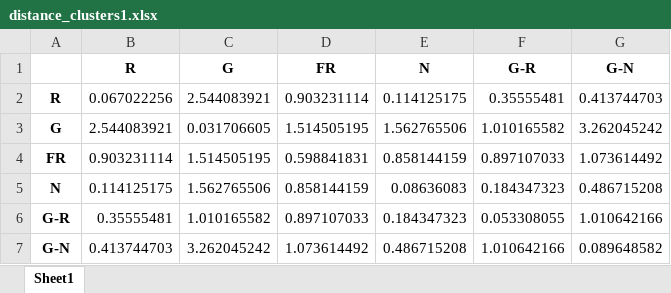
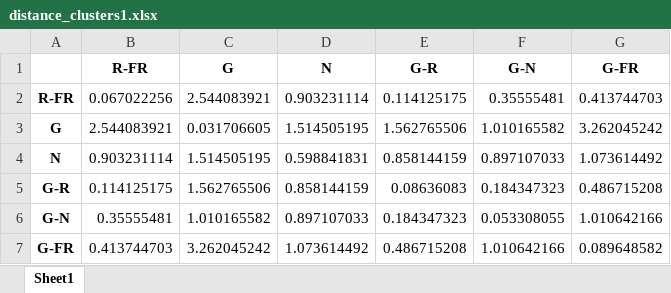
Before and after one commit to Esadeghii/Gaussian-Mixture-Model, an Excel workbook: clustering/distance_clusters1.xlsx, sheet Sheet1, drawn as a sheet; values as stored, in another font and other column widths than the file's, no borders; removed rows and columns are numbered as before the commit, all else as after; the diff names each change by its address in the sheet, - before the commit and + after, or states it on an @@ line.

```diff
--- a/clustering/distance_clusters1.xlsx (sheet Sheet1)
+++ b/clustering/distance_clusters1.xlsx (sheet Sheet1)
-row 1:  | R | G | FR | N | G-R | G-N
+row 1:  | R-FR | G | N | G-R | G-N | G-FR
-A2: R
+A2: R-FR
-A4: FR
+A4: N
-A5: N
+A5: G-R
-A6: G-R
+A6: G-N
-A7: G-N
+A7: G-FR
```
Also changed, not shown: 4 other files.
